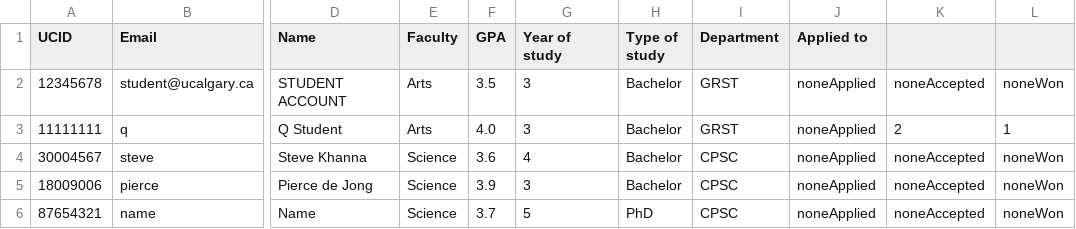
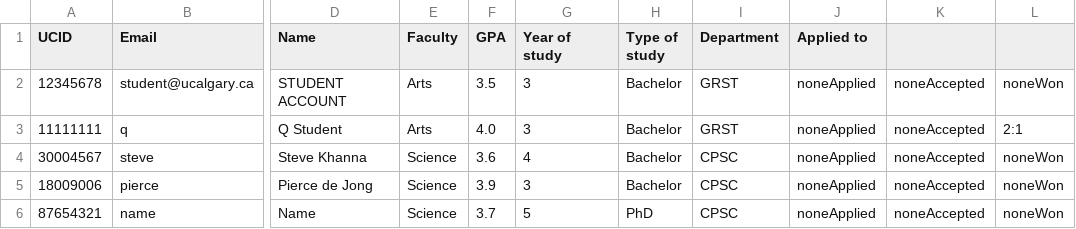
Before and after one commit to stevekhanna/Scholarship---Java, a CSV file: src/data/students.csv, drawn as a sheet; only a part is shown, gaps mark what is left out; the diff names each change by its address in the sheet, - before the commit and + after, or states it on an @@ line.

Commit message:
Fixed accepted bug in admin that added scholarship to won column even when the student has won 2 scholarships already. --- Still need to remove that student from all accepted and applied

```diff
--- a/src/data/students.csv
+++ b/src/data/students.csv
-K3: 2
+K3: noneAccepted
-L3: 1
+L3: 2:1
```
Also changed, not shown: src/data/scholarships.csv, 2 other files.
